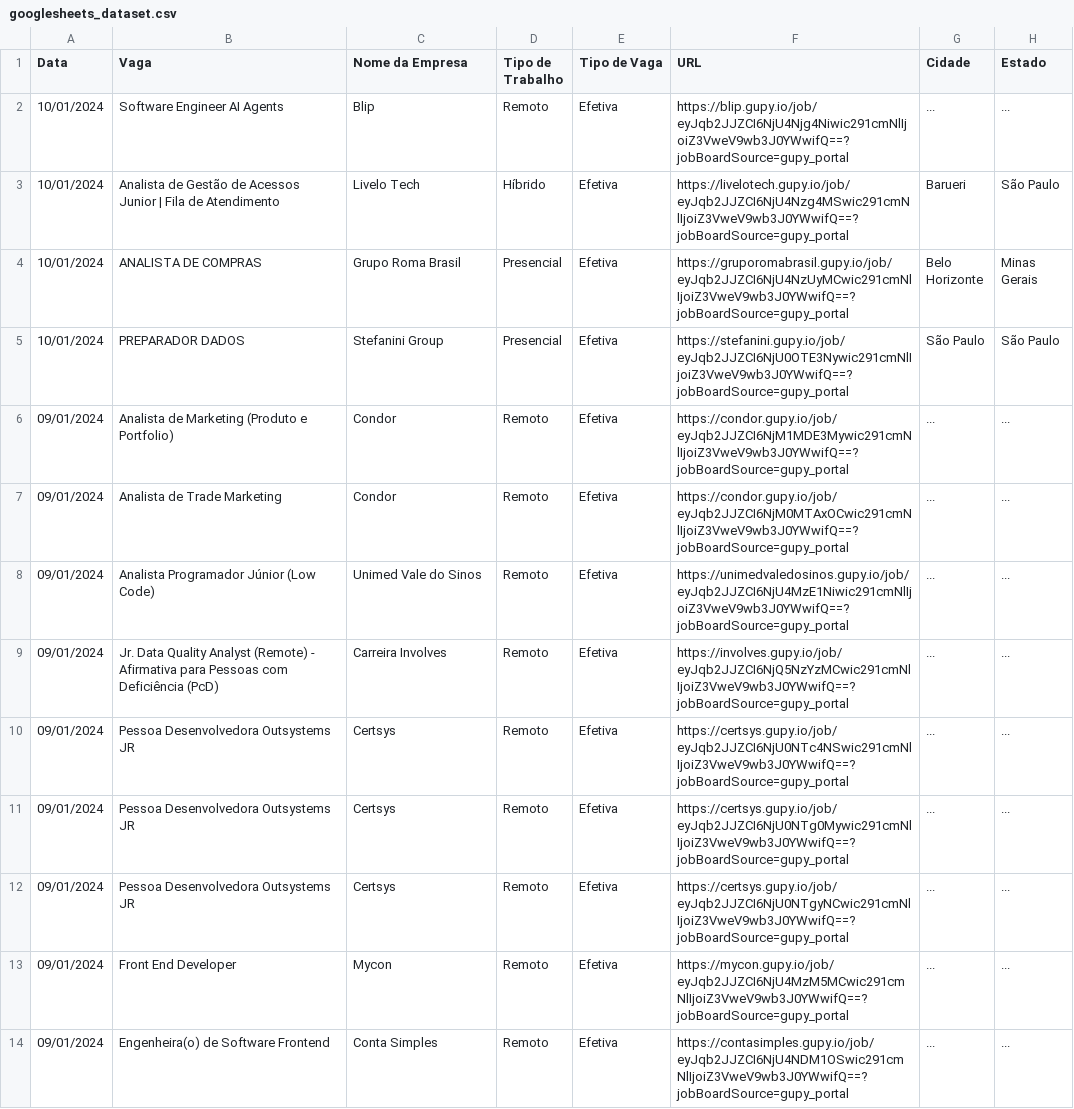
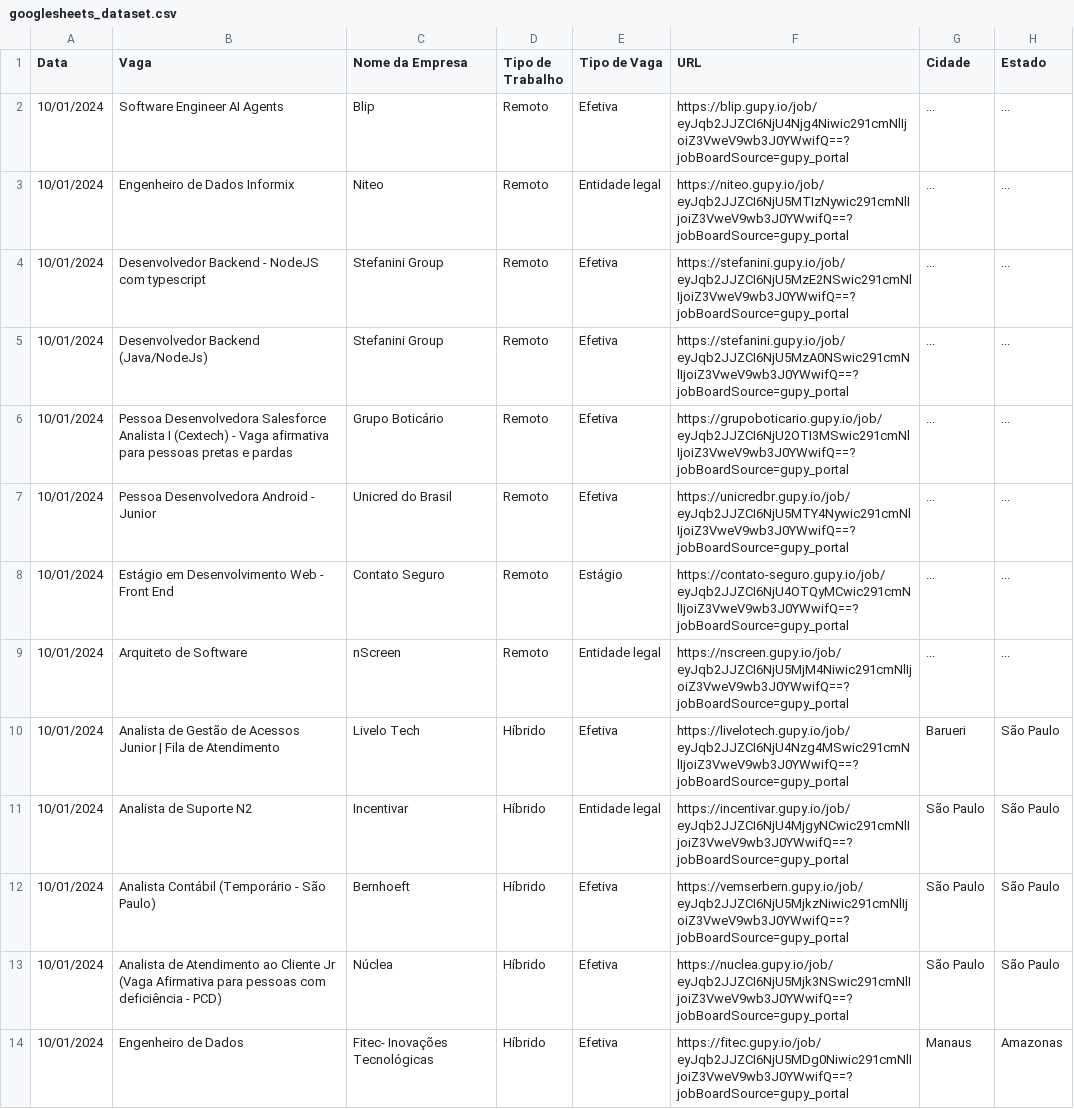
Before and after one commit to Moscarde/Junior_Zone, a CSV file: data/googlesheets_dataset.csv, drawn as a sheet; only a part is shown; the shorter side is filled out with more unchanged rows; the diff covers the shown part only.

```diff
--- a/data/googlesheets_dataset.csv
+++ b/data/googlesheets_dataset.csv
@@ -2,2 +2,13 @@ Data,Vaga,Nome da Empresa,Tipo de Trabalho,Tipo de Vaga,URL,Cidade,Estado
 10/01/2024,Software Engineer AI Agents,Blip,Remoto,Efetiva,https://blip.gupy.io/job/eyJqb2JJZCI6NjU4Njg4Niwic291cmNlIjoiZ3VweV9wb3J0YWwifQ==?jobBoardSource=gupy_portal,...,...
+10/01/2024,Engenheiro de Dados Informix,Niteo,Remoto,Entidade legal,https://niteo.gupy.io/job/eyJqb2JJZCI6NjU5MTIzNywic291cmNlIjoiZ3VweV9wb3J0YWwifQ==?jobBoardSource=gupy_portal,...,...
+10/01/2024,Desenvolvedor Backend - NodeJS com typescript,Stefanini Group,Remoto,Efetiva,https://stefanini.gupy.io/job/eyJqb2JJZCI6NjU5MzE2NSwic291cmNlIjoiZ3VweV9wb3J0YWwifQ==?jobBoardSource=gupy_portal,...,...
+10/01/2024,Desenvolvedor Backend (Java/NodeJs),Stefanini Group,Remoto,Efetiva,https://stefanini.gupy.io/job/eyJqb2JJZCI6NjU5MzA0NSwic291cmNlIjoiZ3VweV9wb3J0YWwifQ==?jobBoardSource=gupy_portal,...,...
+10/01/2024, Pessoa Desenvolvedora Salesforce Analista I (Cextech) - Vaga afirmativa para pessoas pretas e pardas,Grupo Boticário,Remoto,Efetiva,https://grupoboticario.gupy.io/job/eyJqb2JJZCI6NjU2OTI3MSwic291cmNlIjoiZ3VweV9wb3J0YWwifQ==?jobBoardSource=gupy_portal,...,...
+10/01/2024,Pessoa Desenvolvedora Android - Junior,Unicred do Brasil,Remoto,Efetiva,https://unicredbr.gupy.io/job/eyJqb2JJZCI6NjU5MTY4Nywic291cmNlIjoiZ3VweV9wb3J0YWwifQ==?jobBoardSource=gupy_portal,...,...
+10/01/2024,Estágio em Desenvolvimento Web - Front End,Contato Seguro,Remoto,Estágio,https://contato-seguro.gupy.io/job/eyJqb2JJZCI6NjU4OTQyMCwic291cmNlIjoiZ3VweV9wb3J0YWwifQ==?jobBoardSource=gupy_portal,...,...
+10/01/2024,Arquiteto de Software,nScreen,Remoto,Entidade legal,https://nscreen.gupy.io/job/eyJqb2JJZCI6NjU5MjM4Niwic291cmNlIjoiZ3VweV9wb3J0YWwifQ==?jobBoardSource=gupy_portal,...,...
 10/01/2024,Analista de Gestão de Acessos Junior | Fila de Atendimento,Livelo Tech,Híbrido,Efetiva,https://livelotech.gupy.io/job/eyJqb2JJZCI6NjU4Nzg4MSwic291cmNlIjoiZ3VweV9wb3J0YWwifQ==?jobBoardSource=gupy_portal,Barueri,São Paulo
+10/01/2024,Analista de Suporte N2,Incentivar,Híbrido,Entidade legal,https://incentivar.gupy.io/job/eyJqb2JJZCI6NjU4MjgyNCwic291cmNlIjoiZ3VweV9wb3J0YWwifQ==?jobBoardSource=gupy_portal,São Paulo,São Paulo
+10/01/2024,Analista Contábil (Temporário - São Paulo),Bernhoeft,Híbrido,Efetiva,https://vemserbern.gupy.io/job/eyJqb2JJZCI6NjU5MjkzNiwic291cmNlIjoiZ3VweV9wb3J0YWwifQ==?jobBoardSource=gupy_portal,São Paulo,São Paulo
+10/01/2024,Analista de Atendimento ao Cliente Jr  (Vaga Afirmativa para pessoas com deficiência - PCD) ,Núclea,Híbrido,Efetiva,https://nuclea.gupy.io/job/eyJqb2JJZCI6NjU5Mjk3NSwic291cmNlIjoiZ3VweV9wb3J0YWwifQ==?jobBoardSource=gupy_portal,São Paulo,São Paulo
+10/01/2024,Engenheiro de Dados,Fitec- Inovações Tecnológicas,Híbrido,Efetiva,https://fitec.gupy.io/job/eyJqb2JJZCI6NjU5MDg0Niwic291cmNlIjoiZ3VweV9wb3J0YWwifQ==?jobBoardSource=gupy_portal,Manaus,Amazonas
```
Also changed, not shown: 10 added rows elsewhere in this file, data/job_ids.csv, 1 other file.
